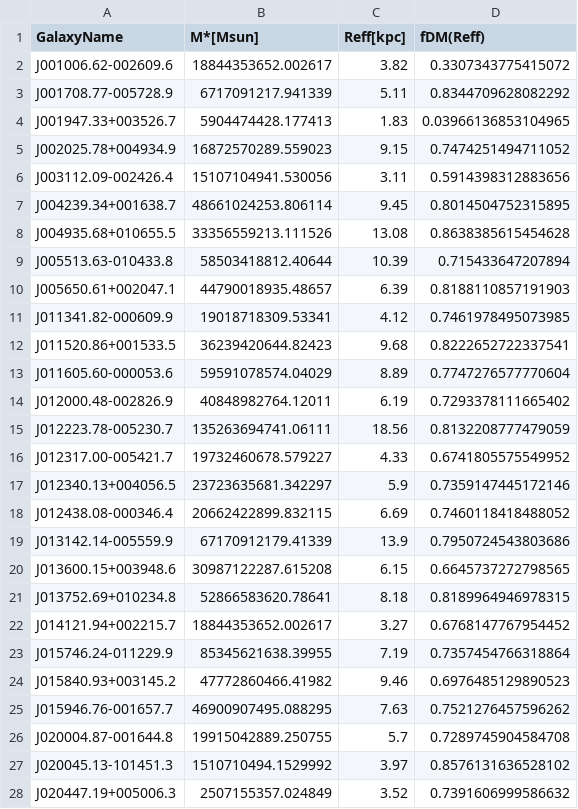
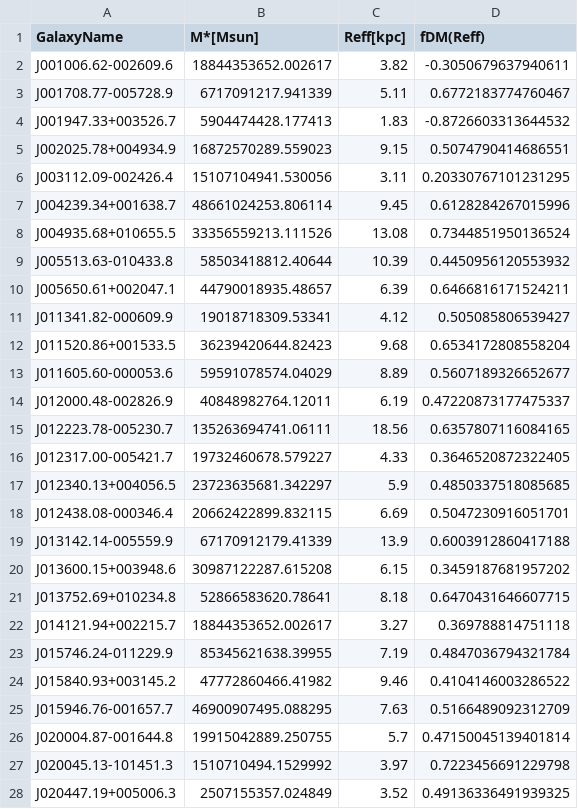
Before and after one commit to Annapreto23/TangoSIDM_DMFraction, a CSV file: data/Observational_datasets/dataset/Pizagno2007.csv, drawn as a sheet; only a part is shown; the diff covers the shown part only.

```diff
--- a/data/Observational_datasets/dataset/Pizagno2007.csv
+++ b/data/Observational_datasets/dataset/Pizagno2007.csv
@@ -1,28 +1,28 @@
 GalaxyName,M*[Msun],Reff[kpc],fDM(Reff)
-J001006.62-002609.6,18844353652.002617,3.82,0.3307343775415072
-J001708.77-005728.9,6717091217.941339,5.11,0.8344709628082292
-J001947.33+003526.7,5904474428.177413,1.83,0.03966136853104965
-J002025.78+004934.9,16872570289.559023,9.15,0.7474251494711052
-J003112.09-002426.4,15107104941.530056,3.11,0.5914398312883656
-J004239.34+001638.7,48661024253.806114,9.45,0.8014504752315895
-J004935.68+010655.5,33356559213.111526,13.08,0.8638385615454628
-J005513.63-010433.8,58503418812.40644,10.39,0.715433647207894
-J005650.61+002047.1,44790018935.48657,6.39,0.8188110857191903
-J011341.82-000609.9,19018718309.53341,4.12,0.7461978495073985
-J011520.86+001533.5,36239420644.82423,9.68,0.8222652722337541
-J011605.60-000053.6,59591078574.04029,8.89,0.7747276577770604
-J012000.48-002826.9,40848982764.12011,6.19,0.7293378111665402
-J012223.78-005230.7,135263694741.06111,18.56,0.8132208777479059
-J012317.00-005421.7,19732460678.579227,4.33,0.6741805575549952
-J012340.13+004056.5,23723635681.342297,5.9,0.7359147445172146
-J012438.08-000346.4,20662422899.832115,6.69,0.7460118418488052
-J013142.14-005559.9,67170912179.41339,13.9,0.7950724543803686
-J013600.15+003948.6,30987122287.615208,6.15,0.6645737272798565
-J013752.69+010234.8,52866583620.78641,8.18,0.8189964946978315
-J014121.94+002215.7,18844353652.002617,3.27,0.6768147767954452
-J015746.24-011229.9,85345621638.39955,7.19,0.7357454766318864
-J015840.93+003145.2,47772860466.41982,9.46,0.6976485129890523
-J015946.76-001657.7,46900907495.088295,7.63,0.7521276457596262
-J020004.87-001644.8,19915042889.250755,5.7,0.7289745904584708
-J020045.13-101451.3,1510710494.1529992,3.97,0.8576131636528102
-J020447.19+005006.3,2507155357.024849,3.52,0.7391606999586632
+J001006.62-002609.6,18844353652.002617,3.82,-0.3050679637940611
+J001708.77-005728.9,6717091217.941339,5.11,0.6772183774760467
+J001947.33+003526.7,5904474428.177413,1.83,-0.8726603313644532
+J002025.78+004934.9,16872570289.559023,9.15,0.5074790414686551
+J003112.09-002426.4,15107104941.530056,3.11,0.20330767101231295
+J004239.34+001638.7,48661024253.806114,9.45,0.6128284267015996
+J004935.68+010655.5,33356559213.111526,13.08,0.7344851950136524
+J005513.63-010433.8,58503418812.40644,10.39,0.4450956120553932
+J005650.61+002047.1,44790018935.48657,6.39,0.6466816171524211
+J011341.82-000609.9,19018718309.53341,4.12,0.505085806539427
+J011520.86+001533.5,36239420644.82423,9.68,0.6534172808558204
+J011605.60-000053.6,59591078574.04029,8.89,0.5607189326652677
+J012000.48-002826.9,40848982764.12011,6.19,0.47220873177475337
+J012223.78-005230.7,135263694741.06111,18.56,0.6357807116084165
+J012317.00-005421.7,19732460678.579227,4.33,0.3646520872322405
+J012340.13+004056.5,23723635681.342297,5.9,0.4850337518085685
+J012438.08-000346.4,20662422899.832115,6.69,0.5047230916051701
+J013142.14-005559.9,67170912179.41339,13.9,0.6003912860417188
+J013600.15+003948.6,30987122287.615208,6.15,0.3459187681957202
+J013752.69+010234.8,52866583620.78641,8.18,0.6470431646607715
+J014121.94+002215.7,18844353652.002617,3.27,0.369788814751118
+J015746.24-011229.9,85345621638.39955,7.19,0.4847036794321784
+J015840.93+003145.2,47772860466.41982,9.46,0.4104146003286522
+J015946.76-001657.7,46900907495.088295,7.63,0.5166489092312709
+J020004.87-001644.8,19915042889.250755,5.7,0.47150045139401814
+J020045.13-101451.3,1510710494.1529992,3.97,0.7223456691229798
+J020447.19+005006.3,2507155357.024849,3.52,0.49136336491939325
```
Also changed, not shown: 135 edited cells elsewhere in this file, data/Observational_datasets/dataset/Reyes2011.csv, 5 other files.
